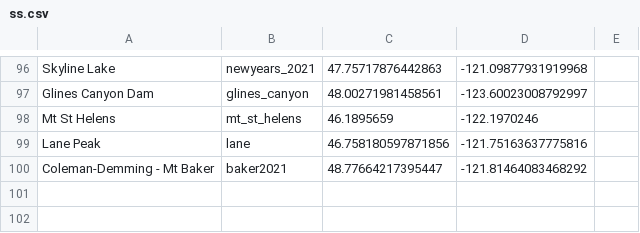
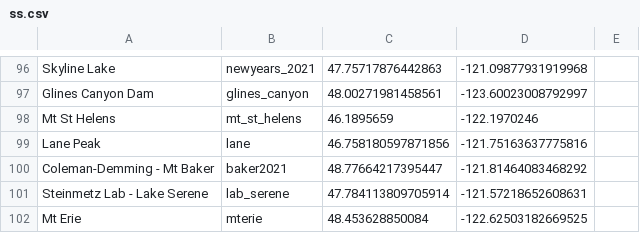
Before and after one commit to dbirman/web, a CSV file: images/ss/ss.csv, drawn as a sheet; only a part is shown, gaps mark what is left out.

```diff
--- a/images/ss/ss.csv
+++ b/images/ss/ss.csv
@@ -100 +100,3 @@ Lane Peak,lane,46.758180597871856, -121.75163637775816
 Coleman-Demming - Mt Baker,baker2021,48.77664217395447, -121.81464083468292
+Steinmetz Lab - Lake Serene,lab_serene,47.784113809705914, -121.57218652608631
+Mt Erie,mterie,48.453628850084, -122.62503182669525
```
Also changed, not shown: 8 other files.
